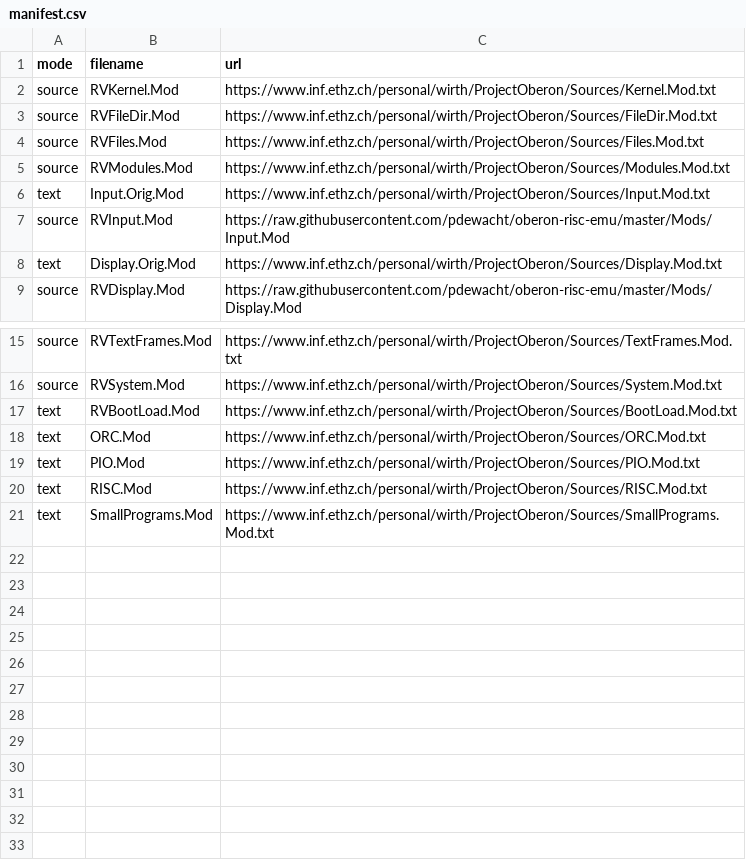
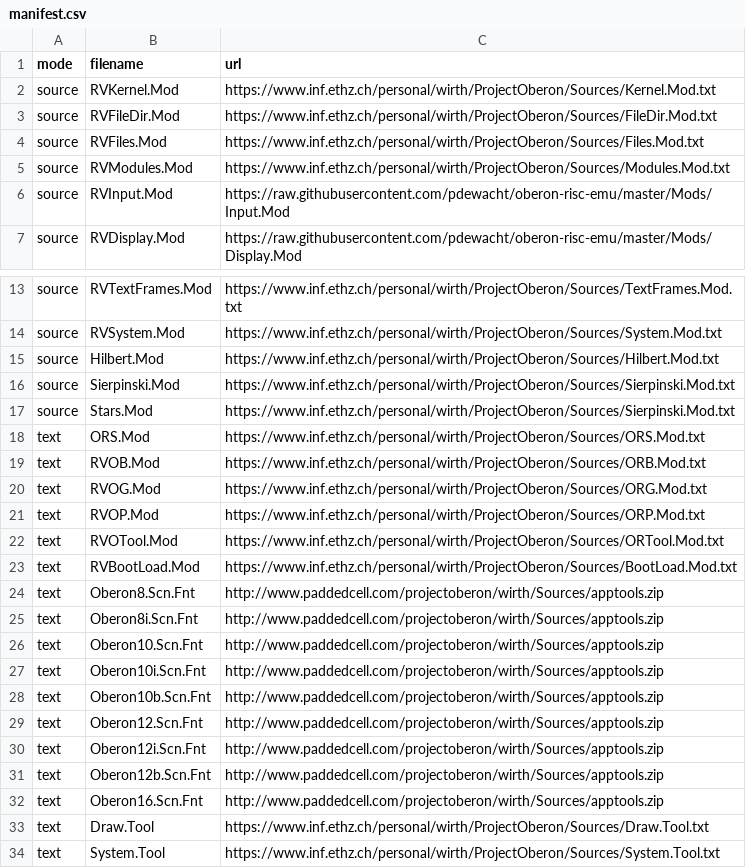
Before and after one commit to solbjorg/oberon-riscv-overlays, a CSV file: manifest.csv, drawn as a sheet; only a part is shown, gaps mark what is left out.

Commit message:
Oberon pretty much compiles correctly, and can be emulated. Still some jank (glitchy clicking, scrollbars)

```diff
--- a/manifest.csv
+++ b/manifest.csv
@@ -5,5 +5,3 @@ source,RVFiles.Mod,https://www.inf.ethz.ch/personal/wirth/ProjectOberon/Sources/
 source,RVModules.Mod,https://www.inf.ethz.ch/personal/wirth/ProjectOberon/Sources/Modules.Mod.txt
-text,Input.Orig.Mod,https://www.inf.ethz.ch/personal/wirth/ProjectOberon/Sources/Input.Mod.txt
 source,RVInput.Mod,https://raw.githubusercontent.com/pdewacht/oberon-risc-emu/master/Mods/Input.Mod
-text,Display.Orig.Mod,https://www.inf.ethz.ch/personal/wirth/ProjectOberon/Sources/Display.Mod.txt
 source,RVDisplay.Mod,https://raw.githubusercontent.com/pdewacht/oberon-risc-emu/master/Mods/Display.Mod
@@ -16,6 +14,21 @@ source,RVTextFrames.Mod,https://www.inf.ethz.ch/personal/wirth/ProjectOberon/Sou
 source,RVSystem.Mod,https://www.inf.ethz.ch/personal/wirth/ProjectOberon/Sources/System.Mod.txt
+source,Hilbert.Mod,https://www.inf.ethz.ch/personal/wirth/ProjectOberon/Sources/Hilbert.Mod.txt
+source,Sierpinski.Mod,https://www.inf.ethz.ch/personal/wirth/ProjectOberon/Sources/Sierpinski.Mod.txt
+source,Stars.Mod,https://www.inf.ethz.ch/personal/wirth/ProjectOberon/Sources/Sierpinski.Mod.txt
+text,ORS.Mod,https://www.inf.ethz.ch/personal/wirth/ProjectOberon/Sources/ORS.Mod.txt
+text,RVOB.Mod,https://www.inf.ethz.ch/personal/wirth/ProjectOberon/Sources/ORB.Mod.txt
+text,RVOG.Mod,https://www.inf.ethz.ch/personal/wirth/ProjectOberon/Sources/ORG.Mod.txt
+text,RVOP.Mod,https://www.inf.ethz.ch/personal/wirth/ProjectOberon/Sources/ORP.Mod.txt
+text,RVOTool.Mod,https://www.inf.ethz.ch/personal/wirth/ProjectOberon/Sources/ORTool.Mod.txt
 text,RVBootLoad.Mod,https://www.inf.ethz.ch/personal/wirth/ProjectOberon/Sources/BootLoad.Mod.txt
-text,ORC.Mod,https://www.inf.ethz.ch/personal/wirth/ProjectOberon/Sources/ORC.Mod.txt
-text,PIO.Mod,https://www.inf.ethz.ch/personal/wirth/ProjectOberon/Sources/PIO.Mod.txt
-text,RISC.Mod,https://www.inf.ethz.ch/personal/wirth/ProjectOberon/Sources/RISC.Mod.txt
-text,SmallPrograms.Mod,https://www.inf.ethz.ch/personal/wirth/ProjectOberon/Sources/SmallPrograms.Mod.txt
+text,Oberon8.Scn.Fnt,http://www.paddedcell.com/projectoberon/wirth/Sources/apptools.zip
+text,Oberon8i.Scn.Fnt,http://www.paddedcell.com/projectoberon/wirth/Sources/apptools.zip
+text,Oberon10.Scn.Fnt,http://www.paddedcell.com/projectoberon/wirth/Sources/apptools.zip
+text,Oberon10i.Scn.Fnt,http://www.paddedcell.com/projectoberon/wirth/Sources/apptools.zip
+text,Oberon10b.Scn.Fnt,http://www.paddedcell.com/projectoberon/wirth/Sources/apptools.zip
+text,Oberon12.Scn.Fnt,http://www.paddedcell.com/projectoberon/wirth/Sources/apptools.zip
+text,Oberon12i.Scn.Fnt,http://www.paddedcell.com/projectoberon/wirth/Sources/apptools.zip
+text,Oberon12b.Scn.Fnt,http://www.paddedcell.com/projectoberon/wirth/Sources/apptools.zip
+text,Oberon16.Scn.Fnt,http://www.paddedcell.com/projectoberon/wirth/Sources/apptools.zip
+text,Draw.Tool,https://www.inf.ethz.ch/personal/wirth/ProjectOberon/Sources/Draw.Tool.txt
+text,System.Tool,https://www.inf.ethz.ch/personal/wirth/ProjectOberon/Sources/System.Tool.txt
```
Also changed, not shown: 40 other files.
